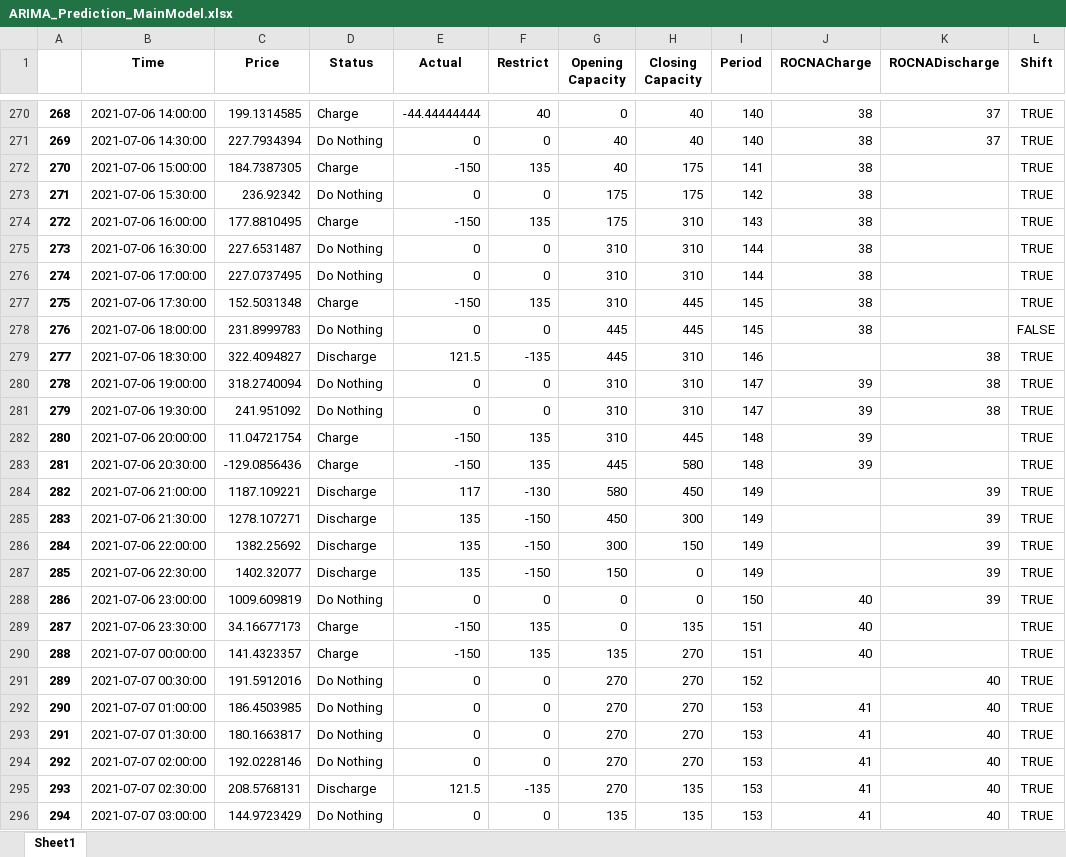
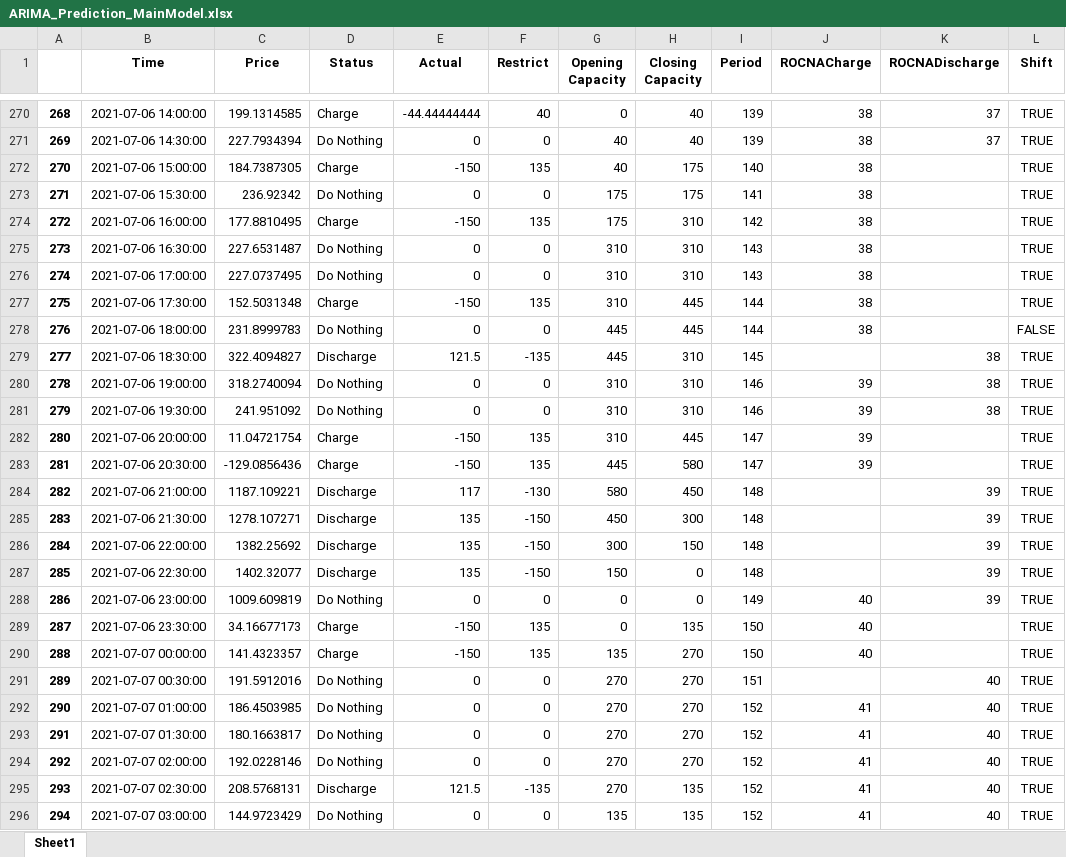
Before and after one commit to rinliauw/energy-market-and-battery-optimization, an Excel workbook: prediction_data/ARIMA_Prediction_MainModel.xlsx, sheet Sheet1, drawn as a sheet; only a part is shown, gaps mark what is left out; values as stored, in another font and other column widths than the file's, no borders; the diff covers the shown part only; the diff names each change by its address in the sheet, - before the commit and + after, or states it on an @@ line.

```diff
--- a/prediction_data/ARIMA_Prediction_MainModel.xlsx (sheet Sheet1)
+++ b/prediction_data/ARIMA_Prediction_MainModel.xlsx (sheet Sheet1)
-I270:I271 (Period): 140
+I270:I271 (Period): 139
-I272 (Period): 141
+I272 (Period): 140
-I273 (Period): 142
+I273 (Period): 141
-I274 (Period): 143
+I274 (Period): 142
-I275:I276 (Period): 144
+I275:I276 (Period): 143
-I277:I278 (Period): 145
+I277:I278 (Period): 144
-I279 (Period): 146
+I279 (Period): 145
-I280:I281 (Period): 147
+I280:I281 (Period): 146
-I282:I283 (Period): 148
+I282:I283 (Period): 147
-I284:I287 (Period): 149
+I284:I287 (Period): 148
-I288 (Period): 150
+I288 (Period): 149
-I289:I290 (Period): 151
+I289:I290 (Period): 150
-I291 (Period): 152
+I291 (Period): 151
-I292:I296 (Period): 153
+I292:I296 (Period): 152
```
Also changed, not shown: 1900 edited cells elsewhere in this sheet, prediction_data/VAR_Prediction_MainModel.xlsx, 5 other files.
